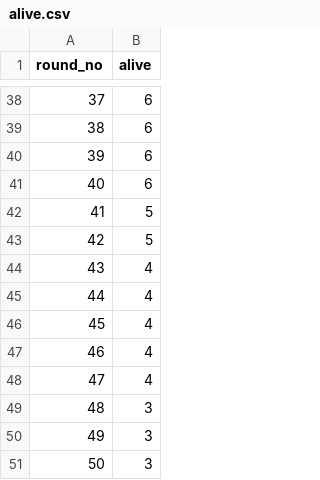
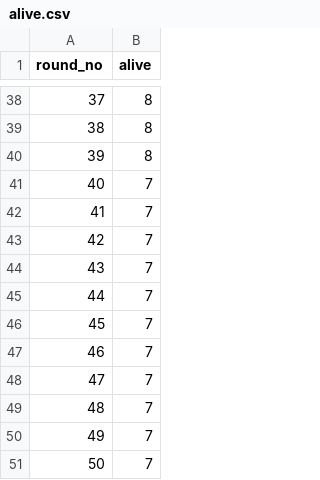
Before and after one commit to pawrob/wolfAndSheep, a CSV file: alive.csv, drawn as a sheet; only a part is shown, gaps mark what is left out; the diff covers the shown part only.

```diff
--- a/alive.csv
+++ b/alive.csv
@@ -38,14 +38,14 @@ round_no,alive
-37,6
-38,6
-39,6
-40,6
-41,5
-42,5
-43,4
-44,4
-45,4
-46,4
-47,4
-48,3
-49,3
-50,3
+37,8
+38,8
+39,8
+40,7
+41,7
+42,7
+43,7
+44,7
+45,7
+46,7
+47,7
+48,7
+49,7
+50,7
```
Also changed, not shown: 27 edited cells elsewhere in this file, 11 other files.
